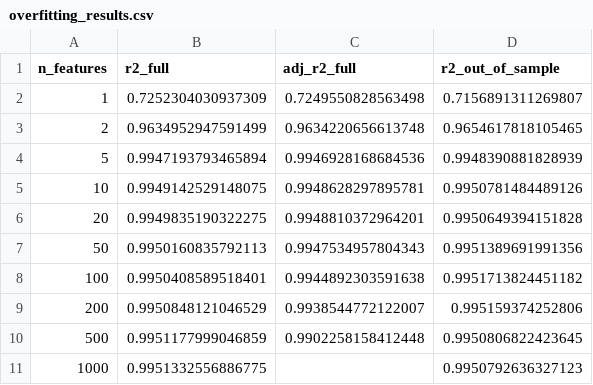
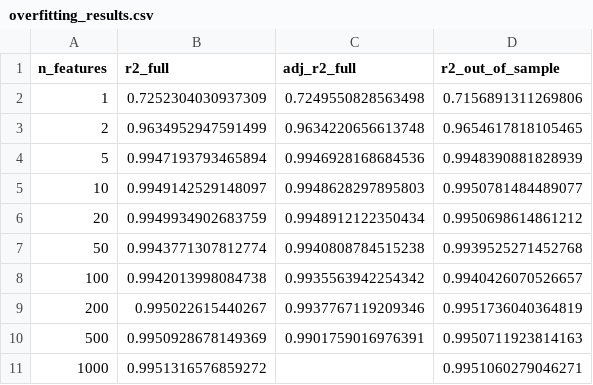
Before and after one commit to gsaco/High_Dimensional_Linear_Models, a CSV file: Python/output/overfitting_results.csv, drawn as a sheet.

```diff
--- a/Python/output/overfitting_results.csv
+++ b/Python/output/overfitting_results.csv
@@ -1,11 +1,11 @@
 n_features,r2_full,adj_r2_full,r2_out_of_sample
-1,0.7252304030937309,0.7249550828563498,0.7156891311269807
+1,0.7252304030937309,0.7249550828563498,0.7156891311269806
 2,0.9634952947591499,0.9634220656613748,0.9654617818105465
 5,0.9947193793465894,0.9946928168684536,0.9948390881828939
-10,0.9949142529148075,0.9948628297895781,0.9950781484489126
-20,0.9949835190322275,0.9948810372964201,0.9950649394151828
-50,0.9950160835792113,0.9947534957804343,0.9951389691991356
-100,0.9950408589518401,0.9944892303591638,0.9951713824451182
-200,0.9950848121046529,0.9938544772122007,0.995159374252806
-500,0.9951177999046859,0.9902258158412448,0.9950806822423645
-1000,0.9951332556886775,,0.9950792636327123
+10,0.9949142529148097,0.9948628297895803,0.9950781484489077
+20,0.9949934902683759,0.9948912122350434,0.9950698614861212
+50,0.9943771307812774,0.9940808784515238,0.9939525271452768
+100,0.9942013998084738,0.9935563942254342,0.9940426070526657
+200,0.995022615440267,0.9937767119209346,0.9951736040364819
+500,0.9950928678149369,0.9901759016976391,0.9950711923814163
+1000,0.9951316576859272,,0.9951060279046271
```
Also changed, not shown: Python/output/premium_analysis.csv, Python/output/regression_results.csv, 9 other files.
